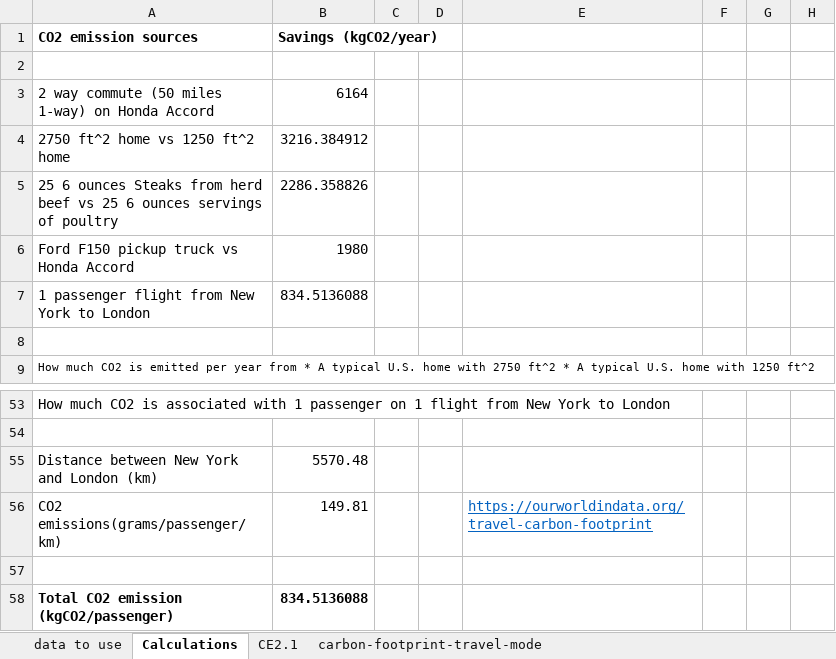
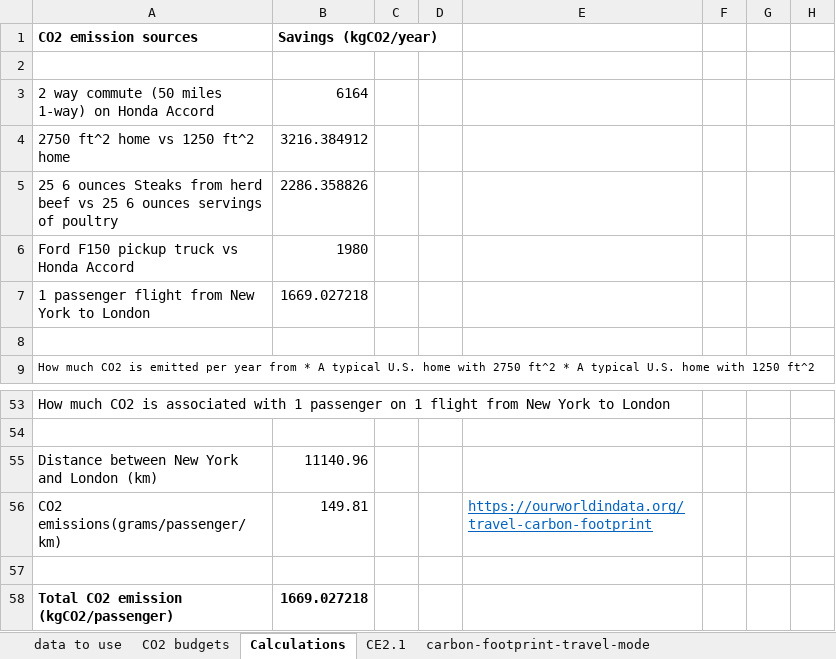
Before and after one commit to MatthewHeun/MCBook2021, an Excel workbook: chapters/ch12-PersonalAction/datasets/CO2Savings.xlsx, sheet Calculations, drawn as a sheet; only a part is shown, gaps mark what is left out; values as stored, in another font and other column widths than the file's, no borders; the diff names each change by its address in the sheet, - before the commit and + after, or states it on an @@ line.

```diff
--- a/chapters/ch12-PersonalAction/datasets/CO2Savings.xlsx (sheet Calculations)
+++ b/chapters/ch12-PersonalAction/datasets/CO2Savings.xlsx (sheet Calculations)
+sheet tab: CO2 budgets
-B7 (Savings (kgCO2/year)): 834.5136088
+B7 (Savings (kgCO2/year)): 1669.027218
-B55 (Savings (kgCO2/year)): 5570.48
+B55 (Savings (kgCO2/year)): 11140.96
-B58 (Savings (kgCO2/year)): 834.5136088
+B58 (Savings (kgCO2/year)): 1669.027218
```
Also changed, not shown: sheet data to use, charts or pictures, 2 other files.
